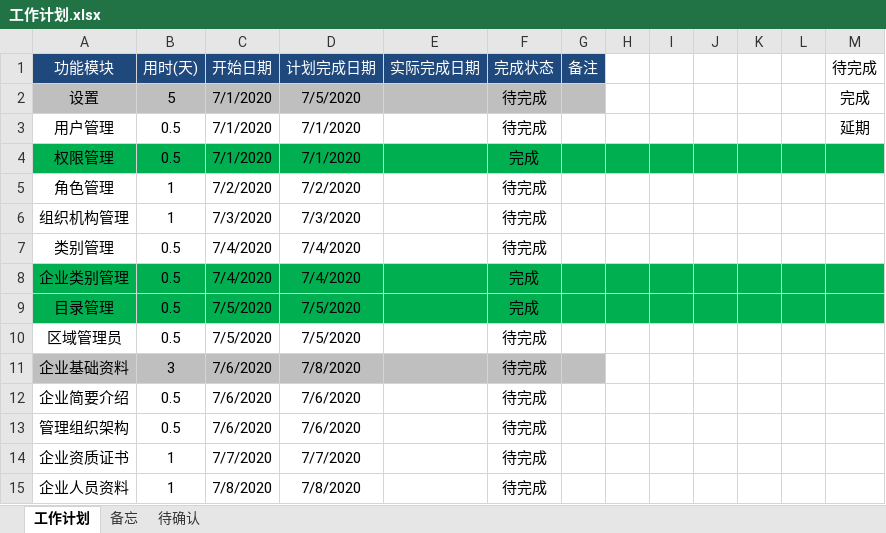
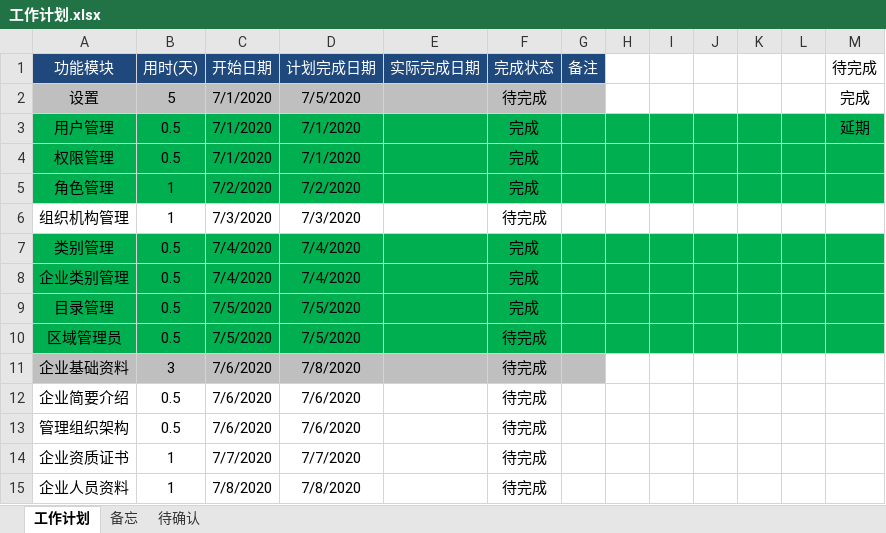
Before and after one commit to zdq0412/trafic, an Excel workbook: 文档/工作计划.xlsx, sheet 工作计划, drawn as a sheet; only a part is shown; values as stored, in another font and other column widths than the file's, no borders; the diff names each change by its address in the sheet, - before the commit and + after, or states it on an @@ line.

```diff
--- a/文档/工作计划.xlsx (sheet 工作计划)
+++ b/文档/工作计划.xlsx (sheet 工作计划)
-A3:M3 fill: none
+A3:M3 fill: #00B050
-F3 (完成状态): 待完成
+F3 (完成状态): 完成
-A5:M5 fill: none
+A5:M5 fill: #00B050
-F5 (完成状态): 待完成
+F5 (完成状态): 完成
-A7:M7 fill: none
+A7:M7 fill: #00B050
-F7 (完成状态): 待完成
+F7 (完成状态): 完成
-A10:M10 fill: none
+A10:M10 fill: #00B050
```
Also changed, not shown: sheet 备忘, 26 other files.
